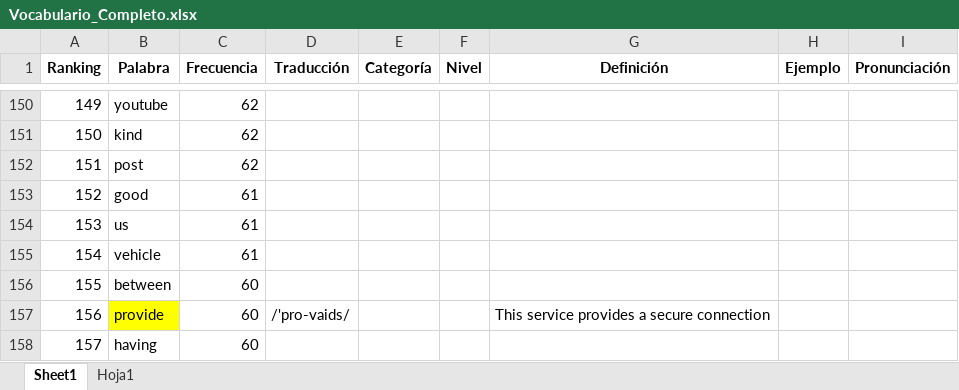
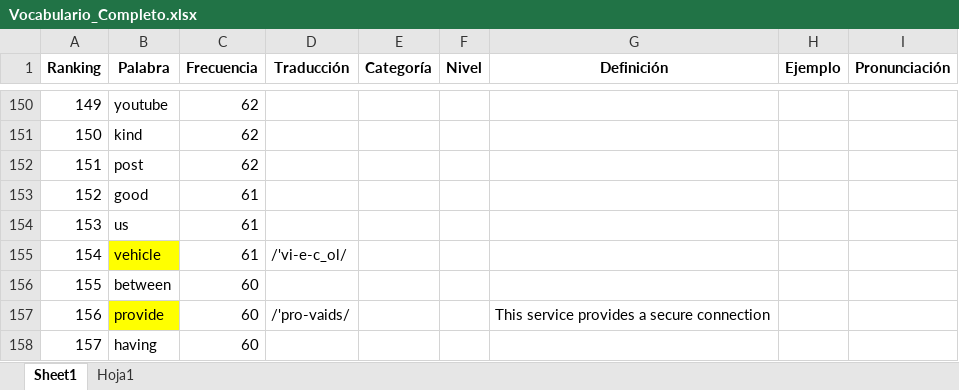
Before and after one commit to rodzapata/EnglishDeveloper, an Excel workbook: freeCodeCamp/Vocabulario_Completo.xlsx, sheet Sheet1, drawn as a sheet; only a part is shown, gaps mark what is left out; values as stored, in another font and other column widths than the file's, no borders; the diff names each change by its address in the sheet, - before the commit and + after, or states it on an @@ line.

Commit message:
upate vocabulary 11-09-2026

```diff
--- a/freeCodeCamp/Vocabulario_Completo.xlsx (sheet Sheet1)
+++ b/freeCodeCamp/Vocabulario_Completo.xlsx (sheet Sheet1)
-B155 fill: none
+B155 fill: #FFFF00
-D155 (Traducción): (empty)
+D155 (Traducción): /'vi-e-c_ol/
```
